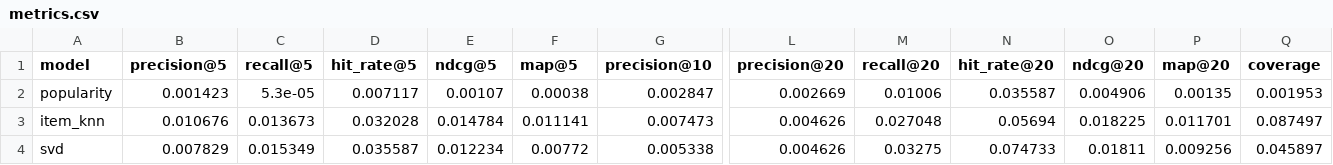
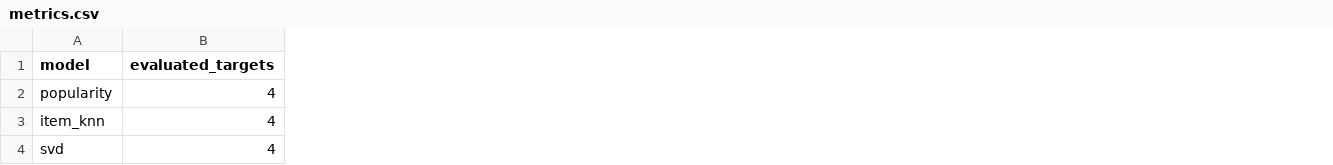
Before and after one commit to venkat5203/retailrocket-recommender, a CSV file: retailrocket-recommender/reports/metrics.csv, drawn as a sheet; only a part is shown, gaps mark what is left out; removed rows and columns are numbered as before the commit, all else as after; the diff covers the shown part only; the diff names each change by its address in the sheet, - before the commit and + after, or states it on an @@ line.

```diff
--- a/retailrocket-recommender/reports/metrics.csv
+++ b/retailrocket-recommender/reports/metrics.csv
-column B (precision@5), rows 2-4: 0.001423 | 0.010676 | 0.007829
-column C (recall@5), rows 2-4: 5.3e-05 | 0.013673 | 0.015349
-column D (hit_rate@5), rows 2-4: 0.007117 | 0.032028 | 0.035587
-column E (ndcg@5), rows 2-4: 0.00107 | 0.014784 | 0.012234
-column F (map@5), rows 2-4: 0.00038 | 0.011141 | 0.00772
-column G (precision@10), rows 2-4: 0.002847 | 0.007473 | 0.005338
+column B (evaluated_targets), rows 2-4: all 4
-column L (precision@20), rows 2-4: 0.002669 | 0.004626 | 0.004626
-column M (recall@20), rows 2-4: 0.01006 | 0.027048 | 0.03275
-column N (hit_rate@20), rows 2-4: 0.035587 | 0.05694 | 0.074733
-column O (ndcg@20), rows 2-4: 0.004906 | 0.018225 | 0.01811
-column P (map@20), rows 2-4: 0.00135 | 0.011701 | 0.009256
-column Q (coverage), rows 2-4: 0.001953 | 0.087497 | 0.045897
```
Also changed, not shown: 2 added columns, 1 removed column and 12 edited cells elsewhere in this file, 6 other files.
